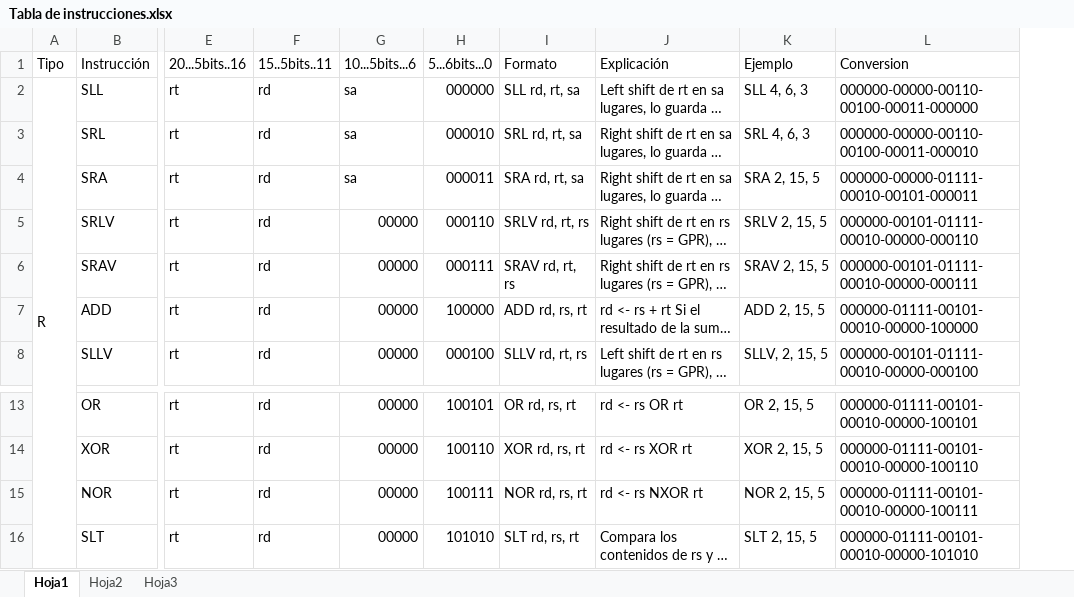
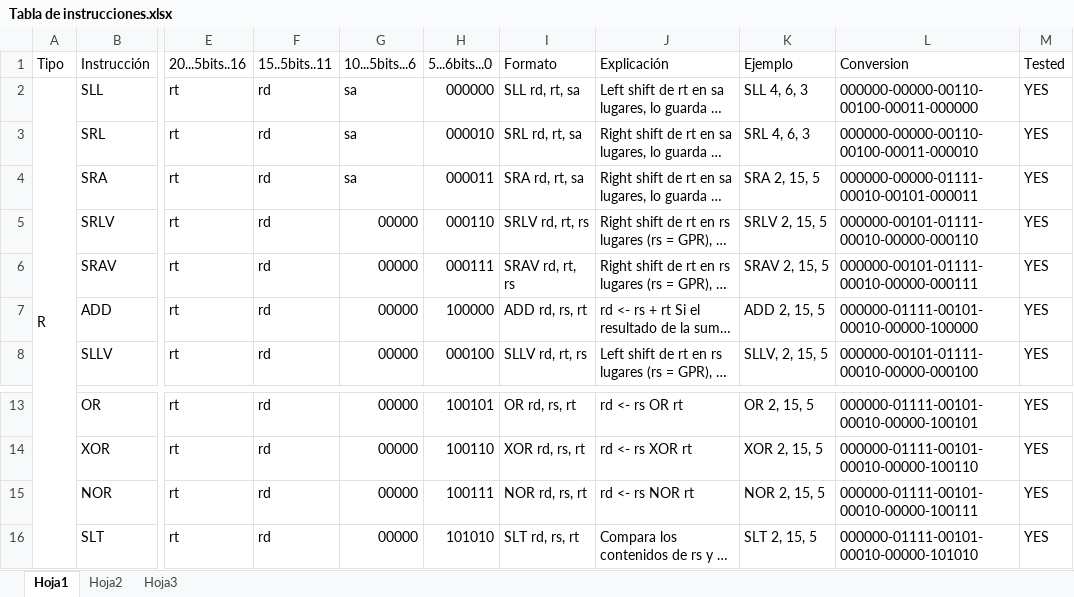
Before and after one commit to lucaslt89/pipeline_vFiles, an Excel workbook: Documentos para el TP final/Tabla de instrucciones.xlsx, sheet Hoja1, drawn as a sheet; only a part is shown, gaps mark what is left out; long unchanged cells end in …; values as stored, in another font and other column widths than the file's, no cell formats; the diff names each change by its address in the sheet, - before the commit and + after, or states it on an @@ line.

```diff
--- a/Documentos para el TP final/Tabla de instrucciones.xlsx (sheet Hoja1)
+++ b/Documentos para el TP final/Tabla de instrucciones.xlsx (sheet Hoja1)
+column M (Tested), rows 2-8: all YES; rows 13-16: all YES
-J15 (Explicación): rd <- rs NXOR rt
+J15 (Explicación): rd <- rs NOR rt
```
Also changed, not shown: cell formats, 9 other files.
